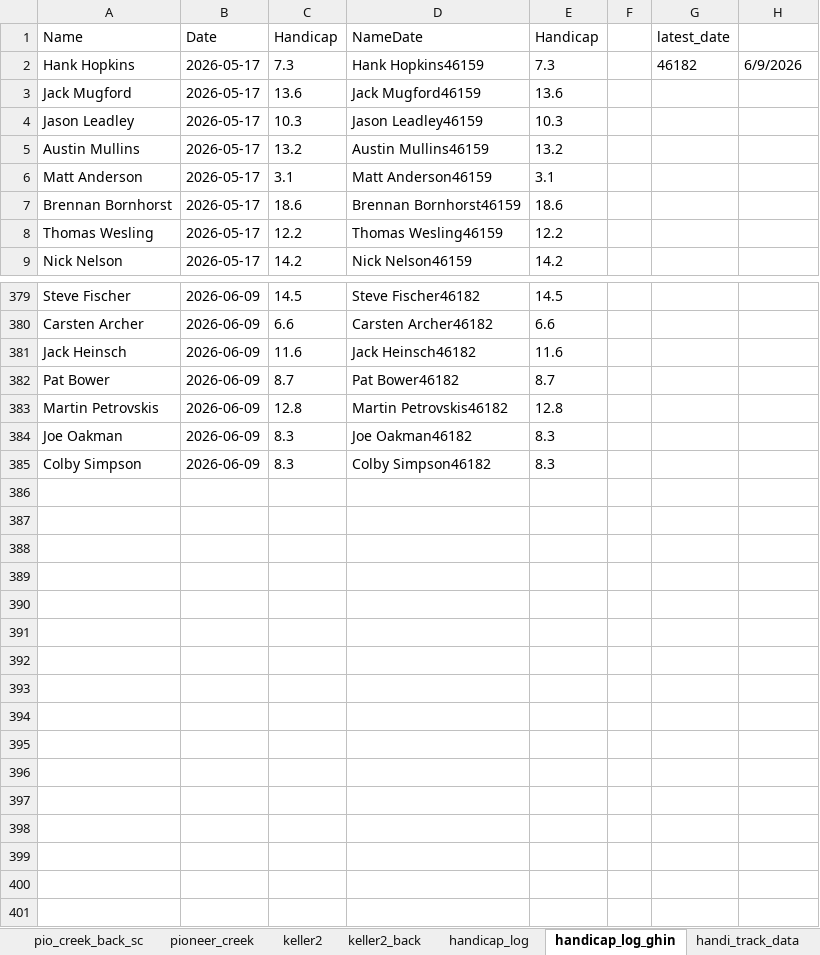
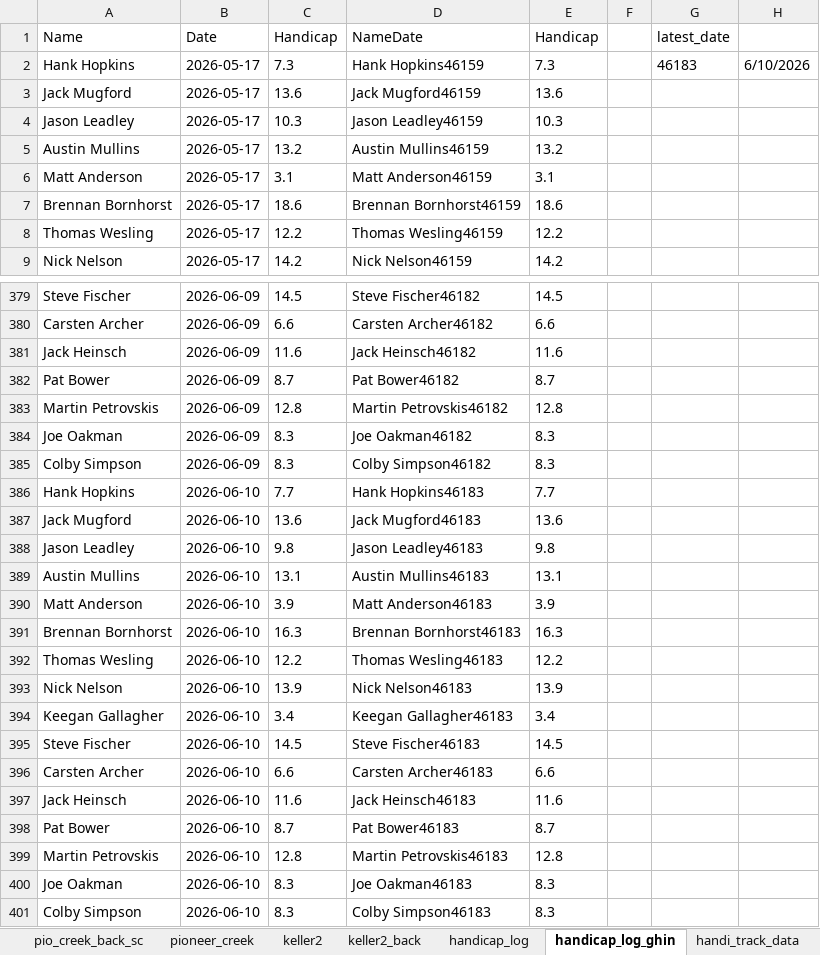
Before and after one commit to hankhopkins/sagl, an Excel workbook: data/Stone_Arch_Golf_League_Data_2026.xlsx, sheet handicap_log_ghin, drawn as a sheet; only a part is shown, gaps mark what is left out; values as stored, in another font and other column widths than the file's, no borders; the diff names each change by its address in the sheet, - before the commit and + after, or states it on an @@ line.

```diff
--- a/data/Stone_Arch_Golf_League_Data_2026.xlsx (sheet handicap_log_ghin)
+++ b/data/Stone_Arch_Golf_League_Data_2026.xlsx (sheet handicap_log_ghin)
-G2 (latest_date): 46182
+G2 (latest_date): 46183
-H2: 6/9/2026
+H2: 6/10/2026
+row 386: Hank Hopkins | 2026-06-10 | 7.7 | Hank Hopkins46183 | 7.7
+row 387: Jack Mugford | 2026-06-10 | 13.6 | Jack Mugford46183 | 13.6
+row 388: Jason Leadley | 2026-06-10 | 9.8 | Jason Leadley46183 | 9.8
+row 389: Austin Mullins | 2026-06-10 | 13.1 | Austin Mullins46183 | 13.1
+row 390: Matt Anderson | 2026-06-10 | 3.9 | Matt Anderson46183 | 3.9
+row 391: Brennan Bornhorst | 2026-06-10 | 16.3 | Brennan Bornhorst46183 | 16.3
+row 392: Thomas Wesling | 2026-06-10 | 12.2 | Thomas Wesling46183 | 12.2
+row 393: Nick Nelson | 2026-06-10 | 13.9 | Nick Nelson46183 | 13.9
+row 394: Keegan Gallagher | 2026-06-10 | 3.4 | Keegan Gallagher46183 | 3.4
+row 395: Steve Fischer | 2026-06-10 | 14.5 | Steve Fischer46183 | 14.5
+row 396: Carsten Archer | 2026-06-10 | 6.6 | Carsten Archer46183 | 6.6
+row 397: Jack Heinsch | 2026-06-10 | 11.6 | Jack Heinsch46183 | 11.6
+row 398: Pat Bower | 2026-06-10 | 8.7 | Pat Bower46183 | 8.7
+row 399: Martin Petrovskis | 2026-06-10 | 12.8 | Martin Petrovskis46183 | 12.8
+row 400: Joe Oakman | 2026-06-10 | 8.3 | Joe Oakman46183 | 8.3
+row 401: Colby Simpson | 2026-06-10 | 8.3 | Colby Simpson46183 | 8.3
```
Also changed, not shown: sheet league_scoring_record, sheet handicap_log, sheet handi_track_data, sheet league_handicap, sheet baker_natl_back_sc, sheet columbia_sc, 15 more sheets, 1 other file.
